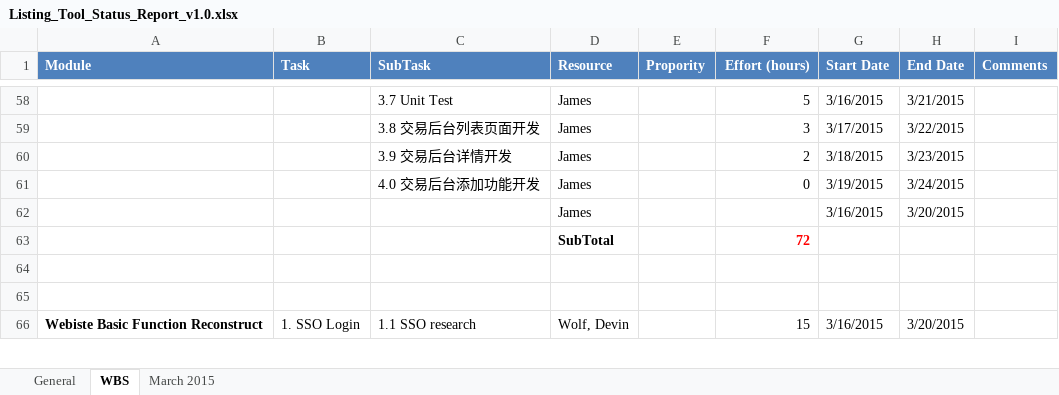
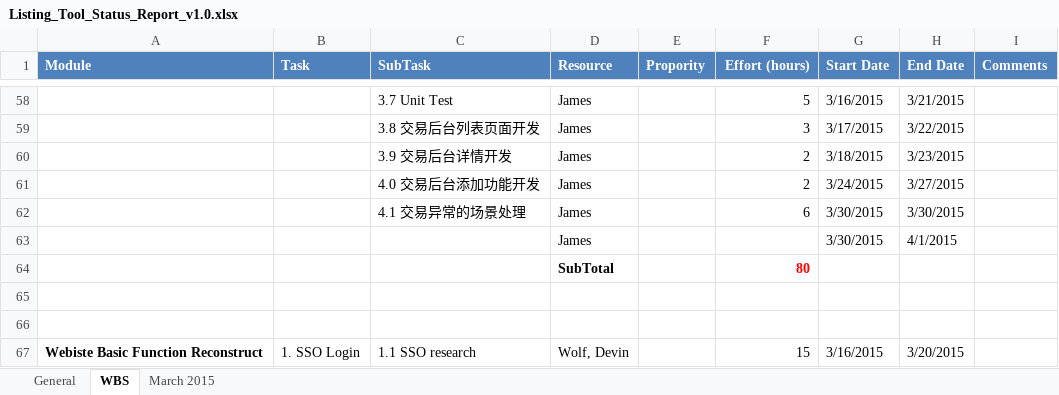
Before and after one commit to cloudni/ListingTool, an Excel workbook: docs/Listing_Tool_Status_Report_v1.0.xlsx, sheet WBS, drawn as a sheet; only a part is shown, gaps mark what is left out; values as stored, in another font and other column widths than the file's, no borders; addresses are those after the commit; the diff names each change by its address in the sheet, - before the commit and + after, or states it on an @@ line.

Commit message:
james report [20150330]

```diff
--- a/docs/Listing_Tool_Status_Report_v1.0.xlsx (sheet WBS)
+++ b/docs/Listing_Tool_Status_Report_v1.0.xlsx (sheet WBS)
-F61 (Effort (hours)): 0
+F61 (Effort (hours)): 2
-G61 (Start Date): 3/19/2015
+G61 (Start Date): 3/24/2015
-H61 (End Date): 3/24/2015
+H61 (End Date): 3/27/2015
+row 62:  |  | 4.1 交易异常的场景处理 | James |  | 6 | 3/30/2015 | 3/30/2015
-G63 (Start Date): 3/16/2015
+G63 (Start Date): 3/30/2015
-H63 (End Date): 3/20/2015
+H63 (End Date): 4/1/2015
-F64 (Effort (hours)): 72
+F64 (Effort (hours)): 80
```
Also changed, not shown: sheet March 2015.
